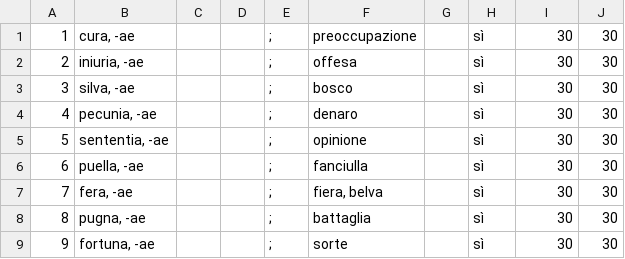
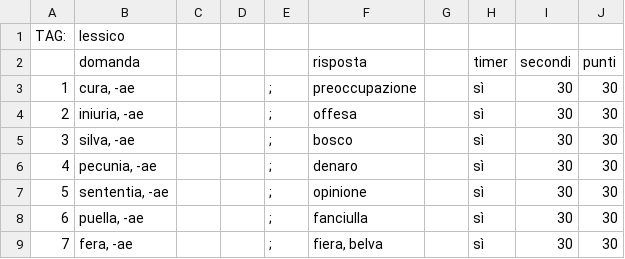
Before and after one commit to mens86/Cicero, a CSV file: Assets/Mazzi CSV/lessico ragionato 2.0.csv, drawn as a sheet; only a part is shown; the shorter side is filled out with more unchanged rows.

```diff
--- a/Assets/Mazzi CSV/lessico ragionato 2.0.csv
+++ b/Assets/Mazzi CSV/lessico ragionato 2.0.csv
@@ -1 +1,3 @@
+TAG:;lessico;;;;;;;;
+;domanda;;;;risposta;;timer;secondi;punti
 1;cura, -ae;;;";";preoccupazione;;sì;30;30
```
Also changed, not shown: Assets/Mazzi CSV/prima declinazione -alt.csv, Assets/Mazzi CSV/prima declinazione.csv, 13 other files.
